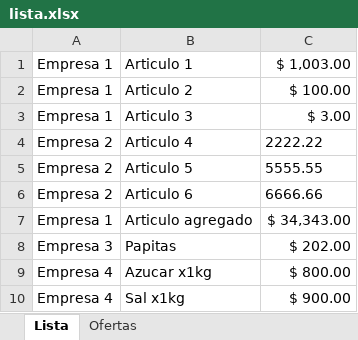
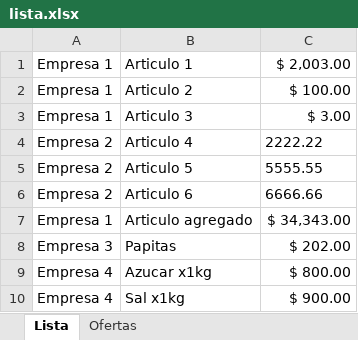
Before and after one commit to distribuidora-la-casera/lista-de-precios, an Excel workbook: upload/lista.xlsx, sheet Lista, drawn as a sheet; values as stored, in another font and other column widths than the file's, no borders; the diff names each change by its address in the sheet, - before the commit and + after, or states it on an @@ line.

Commit message:
Actualizacion lista de precios lun 22/09/2025 20:33:29,66

```diff
--- a/upload/lista.xlsx (sheet Lista)
+++ b/upload/lista.xlsx (sheet Lista)
-C1: $ 1,003.00
+C1: $ 2,003.00
```
Also changed, not shown: 1 other file.
